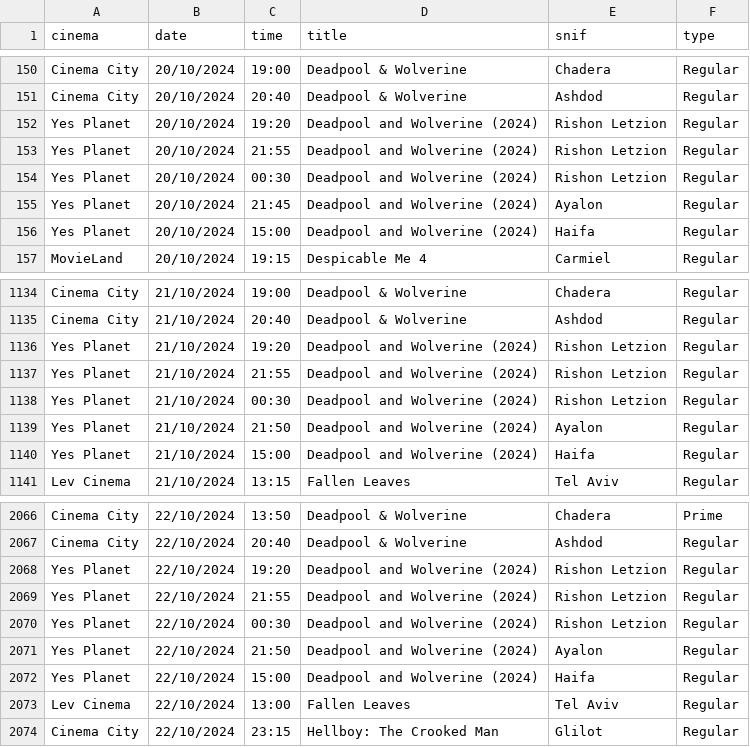
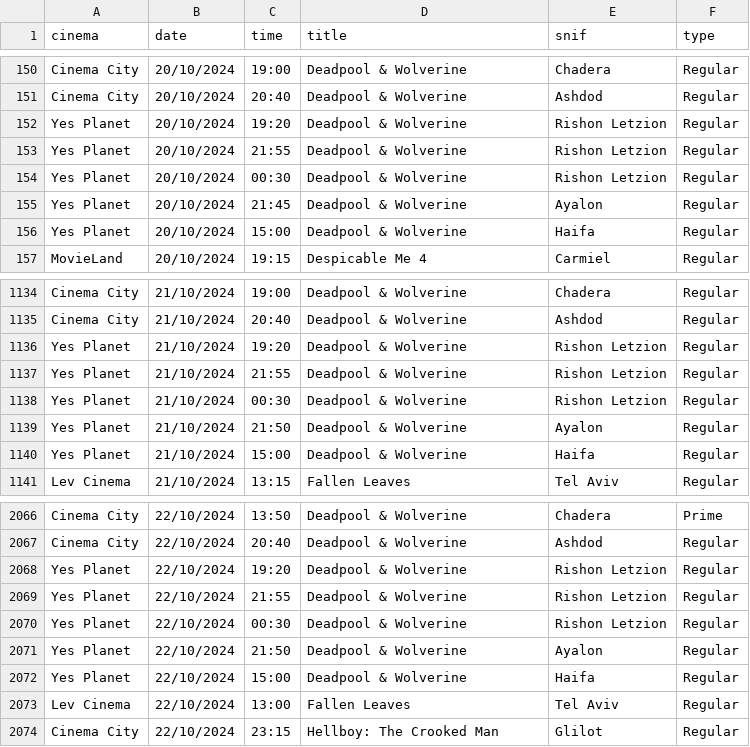
Before and after one commit to jeremyjacob101/kartiseret, a CSV file: public/CSVs/20-10-24-showtimes.csv, drawn as a sheet; only a part is shown, gaps mark what is left out; the diff covers the shown part only.

```diff
--- a/public/CSVs/20-10-24-showtimes.csv
+++ b/public/CSVs/20-10-24-showtimes.csv
@@ -151,7 +151,7 @@ Cinema City,20/10/2024,19:00,Deadpool & Wolverine,Chadera,Regular
 Cinema City,20/10/2024,20:40,Deadpool & Wolverine,Ashdod,Regular
-Yes Planet,20/10/2024,19:20,Deadpool and Wolverine (2024),Rishon Letzion,Regular
-Yes Planet,20/10/2024,21:55,Deadpool and Wolverine (2024),Rishon Letzion,Regular
-Yes Planet,20/10/2024,00:30,Deadpool and Wolverine (2024),Rishon Letzion,Regular
-Yes Planet,20/10/2024,21:45,Deadpool and Wolverine (2024),Ayalon,Regular
-Yes Planet,20/10/2024,15:00,Deadpool and Wolverine (2024),Haifa,Regular
+Yes Planet,20/10/2024,19:20,Deadpool & Wolverine,Rishon Letzion,Regular
+Yes Planet,20/10/2024,21:55,Deadpool & Wolverine,Rishon Letzion,Regular
+Yes Planet,20/10/2024,00:30,Deadpool & Wolverine,Rishon Letzion,Regular
+Yes Planet,20/10/2024,21:45,Deadpool & Wolverine,Ayalon,Regular
+Yes Planet,20/10/2024,15:00,Deadpool & Wolverine,Haifa,Regular
 MovieLand,20/10/2024,19:15,Despicable Me 4,Carmiel,Regular
@@ -1135,7 +1135,7 @@ Cinema City,21/10/2024,19:00,Deadpool & Wolverine,Chadera,Regular
 Cinema City,21/10/2024,20:40,Deadpool & Wolverine,Ashdod,Regular
-Yes Planet,21/10/2024,19:20,Deadpool and Wolverine (2024),Rishon Letzion,Regular
-Yes Planet,21/10/2024,21:55,Deadpool and Wolverine (2024),Rishon Letzion,Regular
-Yes Planet,21/10/2024,00:30,Deadpool and Wolverine (2024),Rishon Letzion,Regular
-Yes Planet,21/10/2024,21:50,Deadpool and Wolverine (2024),Ayalon,Regular
-Yes Planet,21/10/2024,15:00,Deadpool and Wolverine (2024),Haifa,Regular
+Yes Planet,21/10/2024,19:20,Deadpool & Wolverine,Rishon Letzion,Regular
+Yes Planet,21/10/2024,21:55,Deadpool & Wolverine,Rishon Letzion,Regular
+Yes Planet,21/10/2024,00:30,Deadpool & Wolverine,Rishon Letzion,Regular
+Yes Planet,21/10/2024,21:50,Deadpool & Wolverine,Ayalon,Regular
+Yes Planet,21/10/2024,15:00,Deadpool & Wolverine,Haifa,Regular
 Lev Cinema,21/10/2024,13:15,Fallen Leaves,Tel Aviv,Regular
@@ -2067,7 +2067,7 @@ Cinema City,22/10/2024,13:50,Deadpool & Wolverine,Chadera,Prime
 Cinema City,22/10/2024,20:40,Deadpool & Wolverine,Ashdod,Regular
-Yes Planet,22/10/2024,19:20,Deadpool and Wolverine (2024),Rishon Letzion,Regular
-Yes Planet,22/10/2024,21:55,Deadpool and Wolverine (2024),Rishon Letzion,Regular
-Yes Planet,22/10/2024,00:30,Deadpool and Wolverine (2024),Rishon Letzion,Regular
-Yes Planet,22/10/2024,21:50,Deadpool and Wolverine (2024),Ayalon,Regular
-Yes Planet,22/10/2024,15:00,Deadpool and Wolverine (2024),Haifa,Regular
+Yes Planet,22/10/2024,19:20,Deadpool & Wolverine,Rishon Letzion,Regular
+Yes Planet,22/10/2024,21:55,Deadpool & Wolverine,Rishon Letzion,Regular
+Yes Planet,22/10/2024,00:30,Deadpool & Wolverine,Rishon Letzion,Regular
+Yes Planet,22/10/2024,21:50,Deadpool & Wolverine,Ayalon,Regular
+Yes Planet,22/10/2024,15:00,Deadpool & Wolverine,Haifa,Regular
 Lev Cinema,22/10/2024,13:00,Fallen Leaves,Tel Aviv,Regular
```
Also changed, not shown: 5 edited cells elsewhere in this file.
